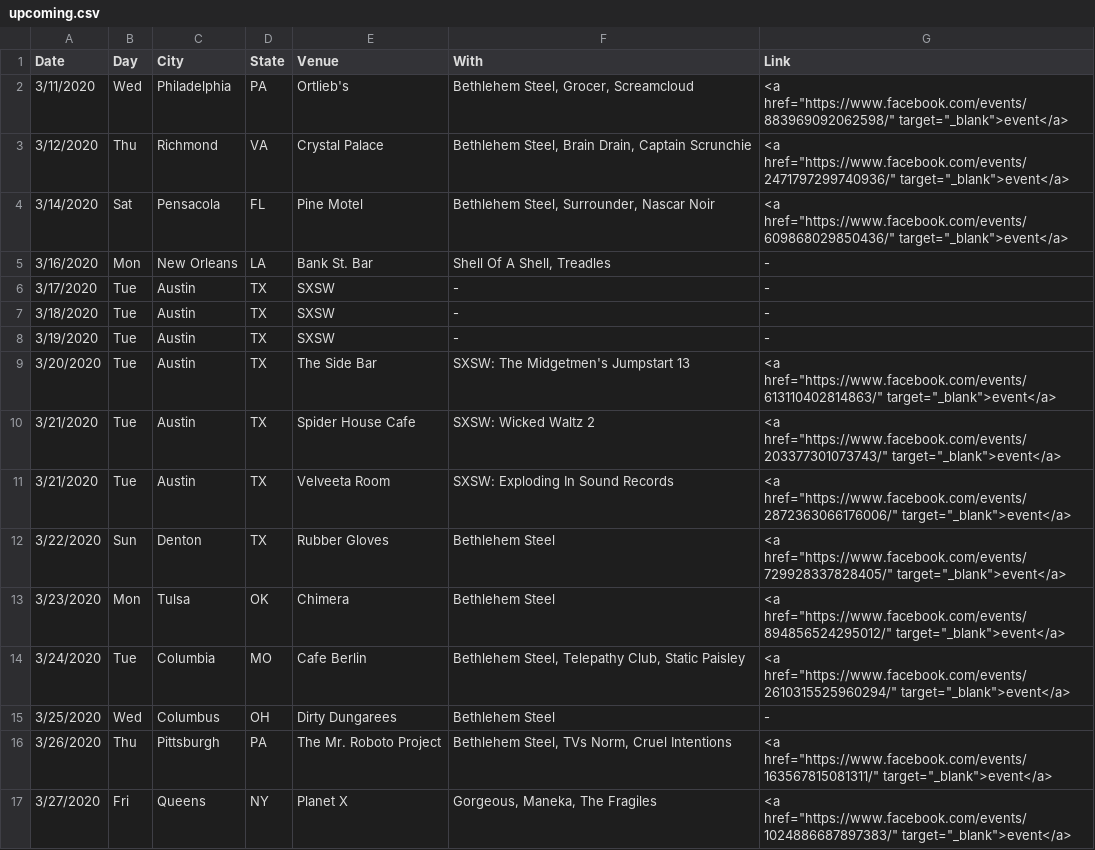
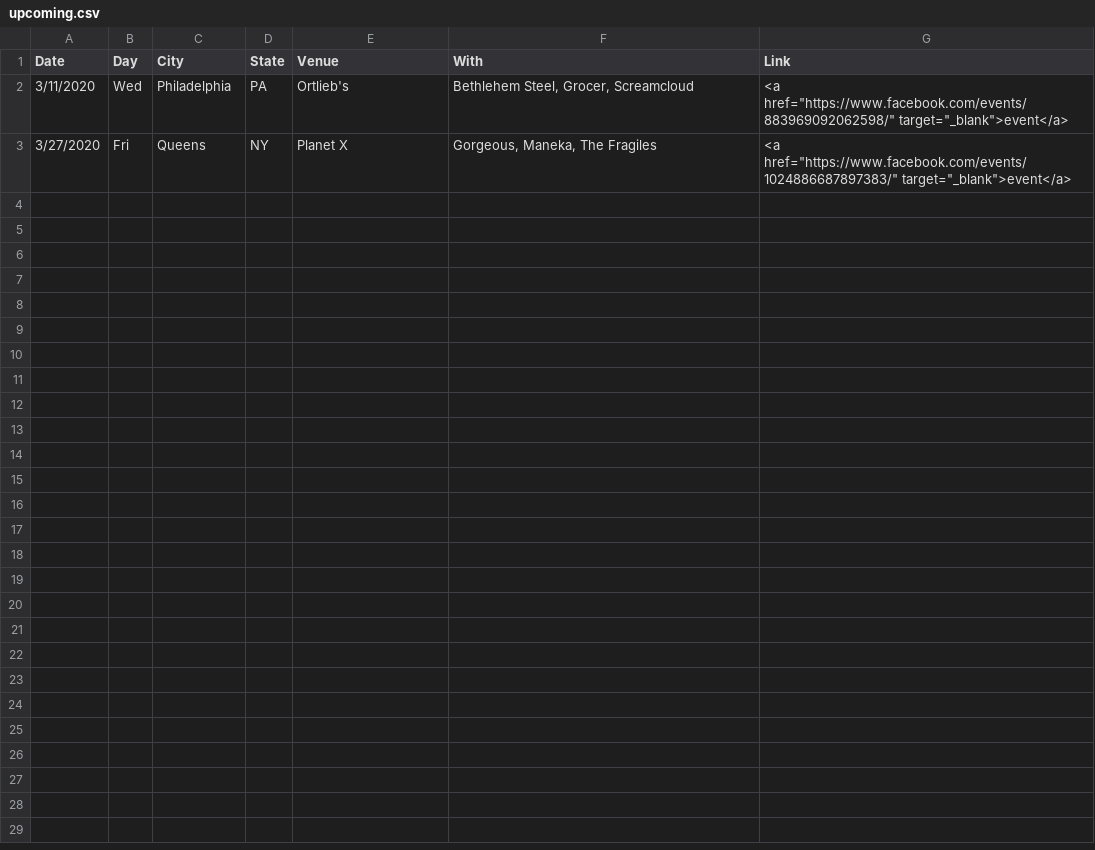
Before and after one commit to washerfacts/washerfacts.github.io, a CSV file: upcoming.csv, drawn as a sheet.

Commit message:
Remove cancelled dates

```diff
--- a/upcoming.csv
+++ b/upcoming.csv
@@ -2,16 +2,2 @@ Date,Day,City,State,Venue,With,Link,
 3/11/2020,Wed,Philadelphia,PA,Ortlieb's,"Bethlehem Steel, Grocer, Screamcloud",<a href="https://www.facebook.com/events/883969092062598/" target="_blank">event</a>
-3/12/2020,Thu,Richmond,VA,Crystal Palace,"Bethlehem Steel, Brain Drain, Captain Scrunchie",<a href="https://www.facebook.com/events/2471797299740936/" target="_blank">event</a>
-3/14/2020,Sat,Pensacola,FL,Pine Motel,"Bethlehem Steel, Surrounder, Nascar Noir",<a href="https://www.facebook.com/events/609868029850436/" target="_blank">event</a>
-3/16/2020,Mon,New Orleans,LA,Bank St. Bar,"Shell Of A Shell, Treadles",-
-3/17/2020,Tue,Austin,TX,SXSW,-,-
-3/18/2020,Tue,Austin,TX,SXSW,-,-
-3/19/2020,Tue,Austin,TX,SXSW,-,-
-3/20/2020,Tue,Austin,TX,The Side Bar,SXSW: The Midgetmen's Jumpstart 13,<a href="https://www.facebook.com/events/613110402814863/" target="_blank">event</a>
-3/21/2020,Tue,Austin,TX,Spider House Cafe,SXSW: Wicked Waltz 2,<a href="https://www.facebook.com/events/203377301073743/" target="_blank">event</a>
-3/21/2020,Tue,Austin,TX,Velveeta Room,SXSW: Exploding In Sound Records,<a href="https://www.facebook.com/events/2872363066176006/" target="_blank">event</a>
-3/22/2020,Sun,Denton,TX,Rubber Gloves,"Bethlehem Steel",<a href="https://www.facebook.com/events/729928337828405/" target="_blank">event</a>
-3/23/2020,Mon,Tulsa,OK,Chimera,"Bethlehem Steel",<a href="https://www.facebook.com/events/894856524295012/" target="_blank">event</a>
-3/24/2020,Tue,Columbia,MO,Cafe Berlin,"Bethlehem Steel, Telepathy Club, Static Paisley",<a href="https://www.facebook.com/events/2610315525960294/" target="_blank">event</a>
-3/25/2020,Wed,Columbus,OH,Dirty Dungarees,"Bethlehem Steel",-
-3/26/2020,Thu,Pittsburgh,PA,The Mr. Roboto Project,"Bethlehem Steel, TVs Norm, Cruel Intentions",<a href="https://www.facebook.com/events/163567815081311/" target="_blank">event</a>
 3/27/2020,Fri,Queens,NY,Planet X,"Gorgeous, Maneka, The Fragiles",<a href="https://www.facebook.com/events/1024886687897383/" target="_blank">event</a>
```
